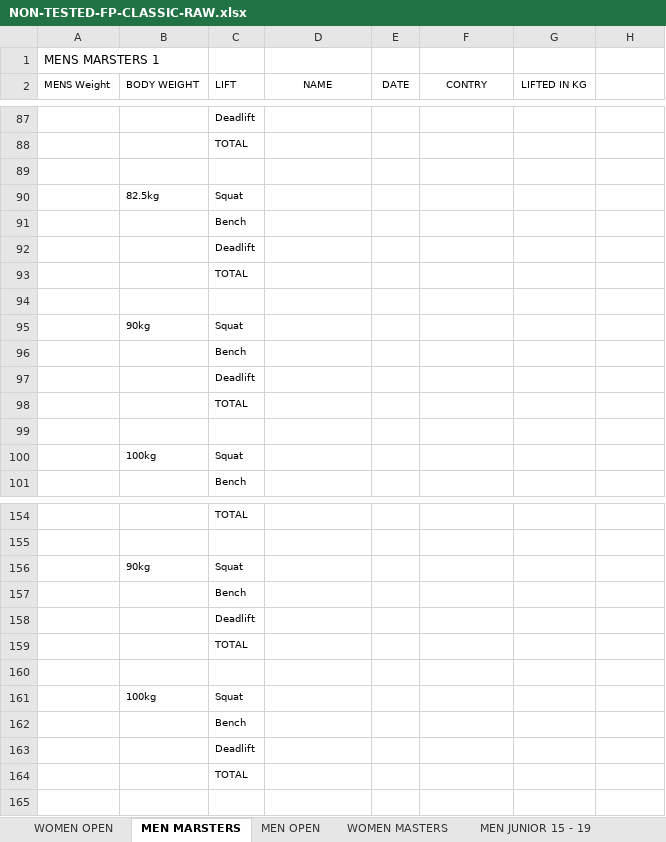
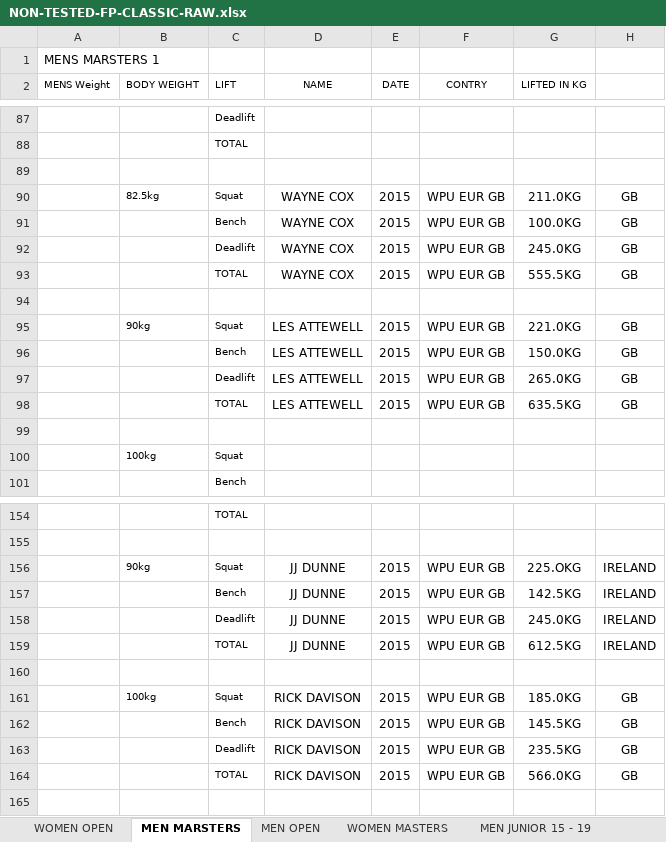
Before and after one commit to iamscottfreeman/bplf.co.uk, an Excel workbook: public/downloads/eu-records/NON-TESTED-FP-CLASSIC-RAW.xlsx, sheet MEN MARSTERS, drawn as a sheet; only a part is shown, gaps mark what is left out; values as stored, in another font and other column widths than the file's, no borders; removed rows and columns are numbered as before the commit, all else as after; the diff covers the shown part only; the diff names each change by its address in the sheet, - before the commit and + after, or states it on an @@ line.

```diff
--- a/public/downloads/eu-records/NON-TESTED-FP-CLASSIC-RAW.xlsx (sheet MEN MARSTERS)
+++ b/public/downloads/eu-records/NON-TESTED-FP-CLASSIC-RAW.xlsx (sheet MEN MARSTERS)
-row 90:  | 82.5kg | Squat
-row 91:  |  | Bench
-row 92:  |  | Deadlift
-row 93:  |  | TOTAL
+row 90:  | 82.5kg | Squat | WAYNE COX | 2015 | WPU EUR GB | 211.0KG | GB
+row 91:  |  | Bench | WAYNE COX | 2015 | WPU EUR GB | 100.0KG | GB
+row 92:  |  | Deadlift | WAYNE COX | 2015 | WPU EUR GB | 245.0KG | GB
+row 93:  |  | TOTAL | WAYNE COX | 2015 | WPU EUR GB | 555.5KG | GB
-row 95:  | 90kg | Squat
-row 96:  |  | Bench
-row 97:  |  | Deadlift
-row 98:  |  | TOTAL
+row 95:  | 90kg | Squat | LES ATTEWELL | 2015 | WPU EUR GB | 221.0KG | GB
+row 96:  |  | Bench | LES ATTEWELL | 2015 | WPU EUR GB | 150.0KG | GB
+row 97:  |  | Deadlift | LES ATTEWELL | 2015 | WPU EUR GB | 265.0KG | GB
+row 98:  |  | TOTAL | LES ATTEWELL | 2015 | WPU EUR GB | 635.5KG | GB
-row 156:  | 90kg | Squat
-row 157:  |  | Bench
-row 158:  |  | Deadlift
-row 159:  |  | TOTAL
+row 156:  | 90kg | Squat | JJ DUNNE | 2015 | WPU EUR GB | 225.OKG | IRELAND
+row 157:  |  | Bench | JJ DUNNE | 2015 | WPU EUR GB | 142.5KG | IRELAND
+row 158:  |  | Deadlift | JJ DUNNE | 2015 | WPU EUR GB | 245.0KG | IRELAND
+row 159:  |  | TOTAL | JJ DUNNE | 2015 | WPU EUR GB | 612.5KG | IRELAND
-row 161:  | 100kg | Squat
-row 162:  |  | Bench
-row 163:  |  | Deadlift
-row 164:  |  | TOTAL
+row 161:  | 100kg | Squat | RICK DAVISON | 2015 | WPU EUR GB | 185.0KG | GB
+row 162:  |  | Bench | RICK DAVISON | 2015 | WPU EUR GB | 145.5KG | GB
+row 163:  |  | Deadlift | RICK DAVISON | 2015 | WPU EUR GB | 235.5KG | GB
+row 164:  |  | TOTAL | RICK DAVISON | 2015 | WPU EUR GB | 566.0KG | GB
```
Also changed, not shown: 12 added rows and 12 removed rows elsewhere in this sheet, sheet MEN OPEN, sheet JUNIOR 20-23 MEN, sheet WOMEN OPEN, sheet JUNIOR 20-23 WOMEN, sheet WOMEN MASTERS, public/downloads/eu-records/NON-TESTED-RAW-SINGLE-LIFTS.xlsx, public/downloads/world-records/NON-TESTED-CLASSIC-RAW-SINGLE-LIFTS.xlsx, 4 other files.
